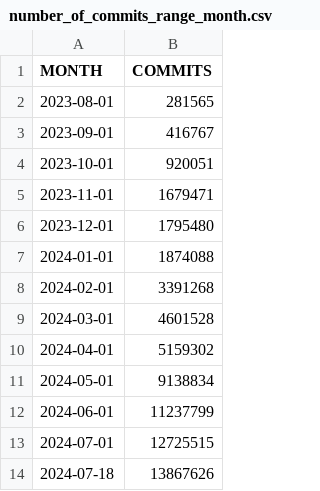
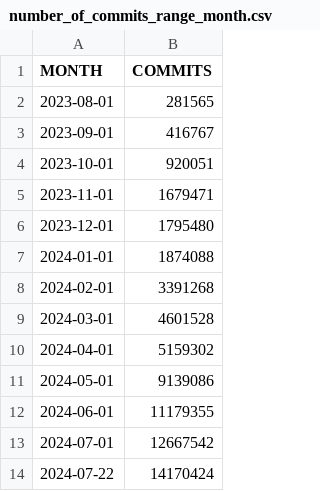
Before and after one commit to lukaszgryglicki/insights-pkis, a CSV file: number_of_commits_range_month.csv, drawn as a sheet.

```diff
--- a/number_of_commits_range_month.csv
+++ b/number_of_commits_range_month.csv
@@ -10,5 +10,5 @@
 "2024-04-01","5159302"
-"2024-05-01","9138834"
-"2024-06-01","11237799"
-"2024-07-01","12725515"
-"2024-07-18","13867626"
+"2024-05-01","9139086"
+"2024-06-01","11179355"
+"2024-07-01","12667542"
+"2024-07-22","14170424"
```
Also changed, not shown: number_of_contributors_range_month.csv, number_of_issues_range_month.csv, 24 other files.
